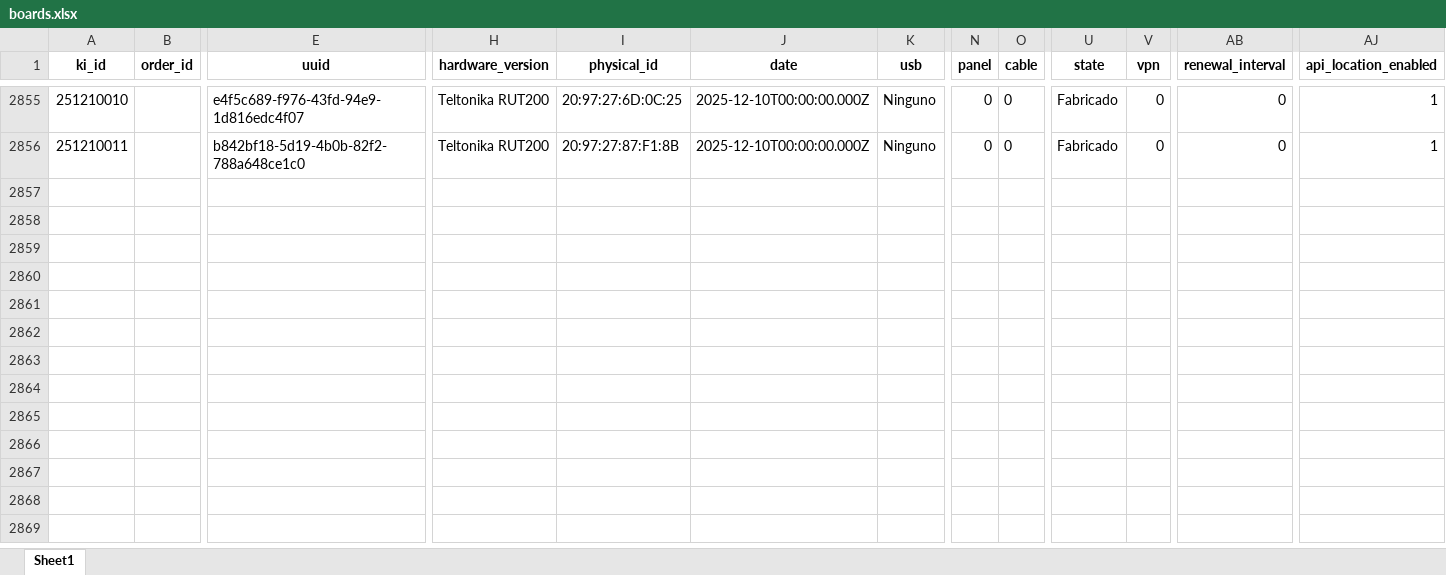
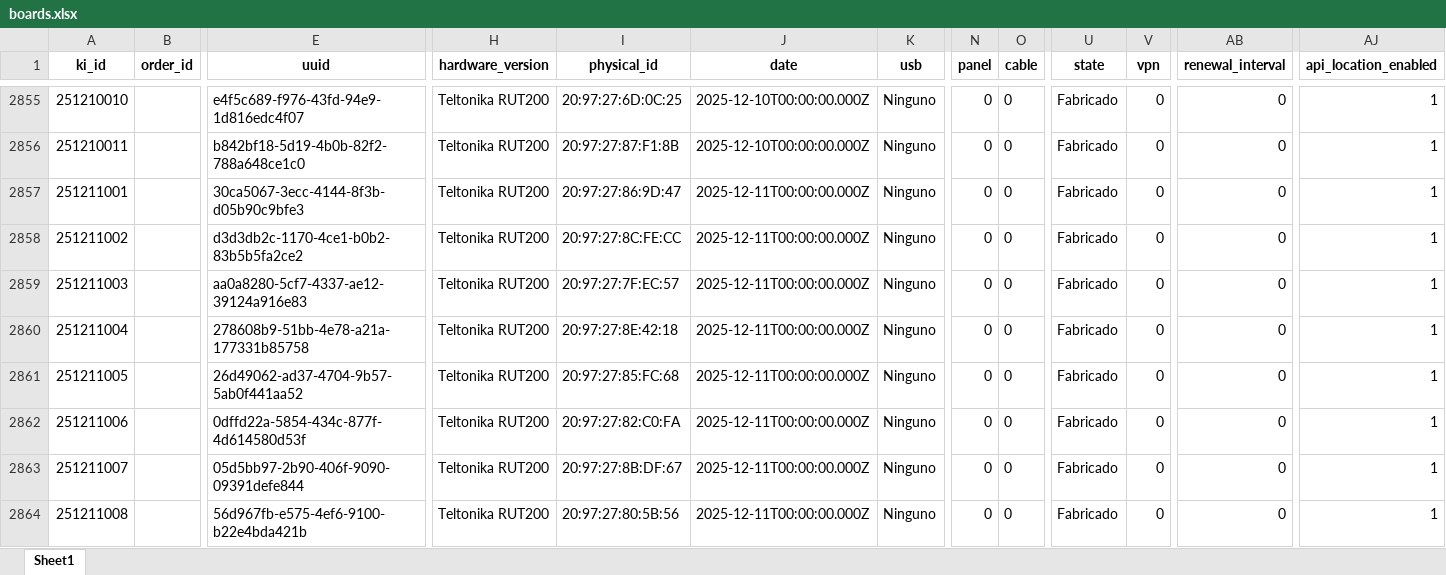
Before and after one commit to Samael312/dash_kicore, an Excel workbook: boards.xlsx, sheet Sheet1, drawn as a sheet; only a part is shown, gaps mark what is left out; values as stored, in another font and other column widths than the file's, no borders; rows hold the shown columns only; the diff covers the shown part only; the diff names each change by its address in the sheet, - before the commit and + after, or states it on an @@ line.

```diff
--- a/boards.xlsx (sheet Sheet1)
+++ b/boards.xlsx (sheet Sheet1)
+row 2857: 251211001 |  | 30ca5067-3ecc-4144-8f3b-d05b90c9bfe3 | Teltonika RUT200 | 20:97:27:86:9D:47 | 2025-12-11T00:00:00.000Z | Ninguno | 0 | 0 | Fabricado | 0 | 0 | 1
+row 2858: 251211002 |  | d3d3db2c-1170-4ce1-b0b2-83b5b5fa2ce2 | Teltonika RUT200 | 20:97:27:8C:FE:CC | 2025-12-11T00:00:00.000Z | Ninguno | 0 | 0 | Fabricado | 0 | 0 | 1
+row 2859: 251211003 |  | aa0a8280-5cf7-4337-ae12-39124a916e83 | Teltonika RUT200 | 20:97:27:7F:EC:57 | 2025-12-11T00:00:00.000Z | Ninguno | 0 | 0 | Fabricado | 0 | 0 | 1
+row 2860: 251211004 |  | 278608b9-51bb-4e78-a21a-177331b85758 | Teltonika RUT200 | 20:97:27:8E:42:18 | 2025-12-11T00:00:00.000Z | Ninguno | 0 | 0 | Fabricado | 0 | 0 | 1
+row 2861: 251211005 |  | 26d49062-ad37-4704-9b57-5ab0f441aa52 | Teltonika RUT200 | 20:97:27:85:FC:68 | 2025-12-11T00:00:00.000Z | Ninguno | 0 | 0 | Fabricado | 0 | 0 | 1
+row 2862: 251211006 |  | 0dffd22a-5854-434c-877f-4d614580d53f | Teltonika RUT200 | 20:97:27:82:C0:FA | 2025-12-11T00:00:00.000Z | Ninguno | 0 | 0 | Fabricado | 0 | 0 | 1
+row 2863: 251211007 |  | 05d5bb97-2b90-406f-9090-09391defe844 | Teltonika RUT200 | 20:97:27:8B:DF:67 | 2025-12-11T00:00:00.000Z | Ninguno | 0 | 0 | Fabricado | 0 | 0 | 1
+row 2864: 251211008 |  | 56d967fb-e575-4ef6-9100-b22e4bda421b | Teltonika RUT200 | 20:97:27:80:5B:56 | 2025-12-11T00:00:00.000Z | Ninguno | 0 | 0 | Fabricado | 0 | 0 | 1
```
Also changed, not shown: 8 added rows and 55 edited cells elsewhere in this sheet, info.xlsx, kiwi.xlsx, 9 other files.
